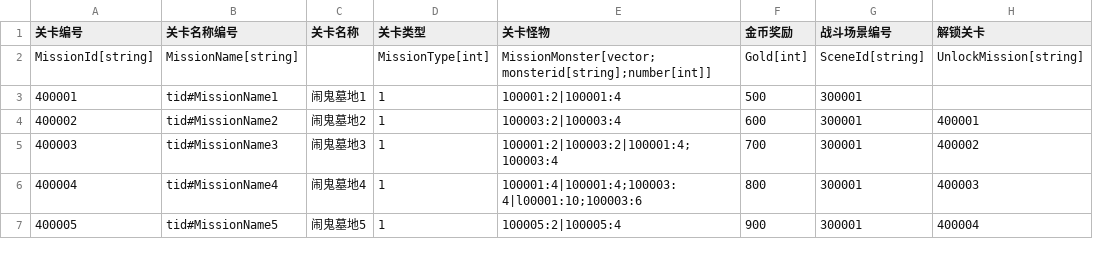
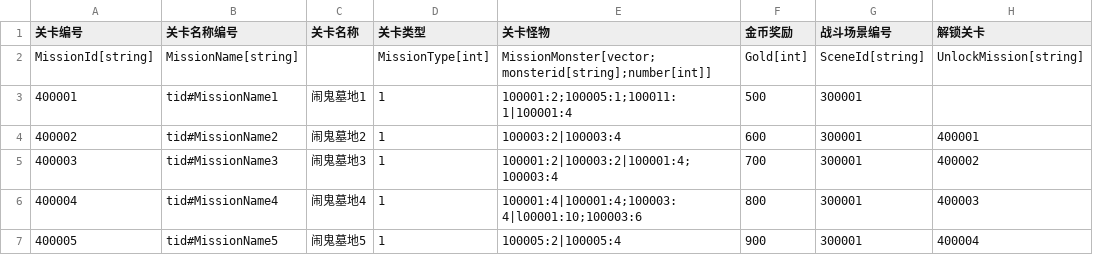
Before and after one commit to 1097195326/CompanyWork, a CSV file: SwampAttack/Resources/config/guanqia.csv, drawn as a sheet; only a part is shown.

```diff
--- a/SwampAttack/Resources/config/guanqia.csv
+++ b/SwampAttack/Resources/config/guanqia.csv
@@ -2,3 +2,3 @@
 MissionId[string],MissionName[string],,MissionType[int],MissionMonster[vector;monsterid[string];number[int]],Gold[int],SceneId[string],UnlockMission[string]
-400001,tid#MissionName1,闹鬼墓地1,1,100001:2|100001:4,500,300001,
+400001,tid#MissionName1,闹鬼墓地1,1,100001:2;100005:1;100011:1|100001:4,500,300001,
 400002,tid#MissionName2,闹鬼墓地2,1,100003:2|100003:4,600,300001,400001
```
Also changed, not shown: 37 other files.
